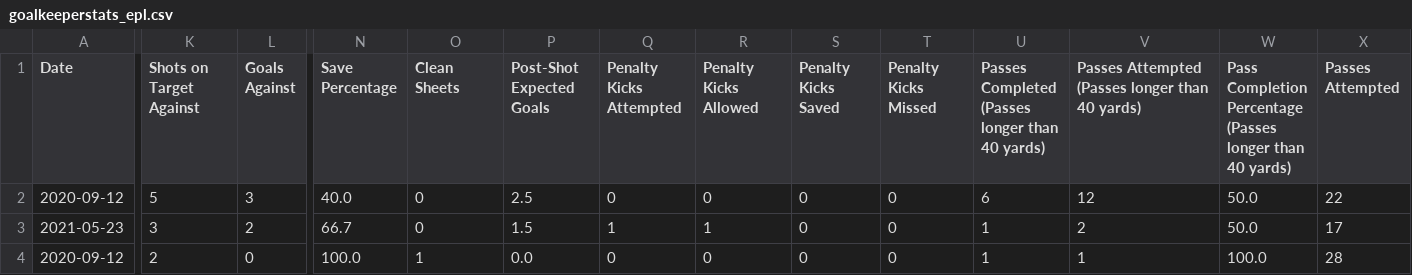
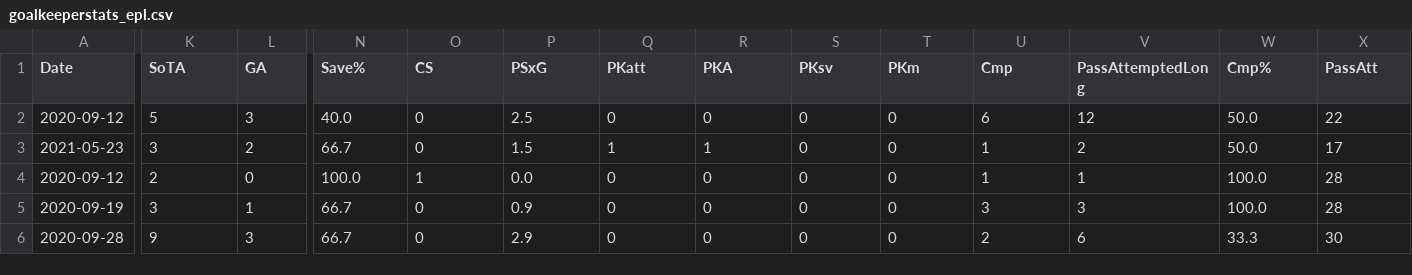
Before and after one commit to hoyishian/footballwebscraper, a CSV file: goalkeeperstats_epl.csv, drawn as a sheet; only a part is shown, gaps mark what is left out; the shorter side is filled out with more unchanged rows; the diff covers the shown part only; the diff names each change by its address in the sheet, - before the commit and + after, or states it on an @@ line.

```diff
--- a/goalkeeperstats_epl.csv
+++ b/goalkeeperstats_epl.csv
-K1: Shots on Target Against
+K1: SoTA
-L1: Goals Against
+L1: GA
-N1: Save Percentage
+N1: Save%
-O1: Clean Sheets
+O1: CS
-P1: Post-Shot Expected Goals
+P1: PSxG
-Q1: Penalty Kicks Attempted
+Q1: PKatt
-R1: Penalty Kicks Allowed
+R1: PKA
-S1: Penalty Kicks Saved
+S1: PKsv
-T1: Penalty Kicks Missed
+T1: PKm
-U1: Passes Completed (Passes longer than 40 yards)
+U1: Cmp
-V1: Passes Attempted (Passes longer than 40 yards)
+V1: PassAttemptedLong
-W1: Pass Completion Percentage (Passes longer than 40 yards)
+W1: Cmp%
-X1: Passes Attempted
+X1: PassAtt
```
Also changed, not shown: 11 edited cells elsewhere in this file, goalkeeperstats_bundesliga.csv, 13 other files.
